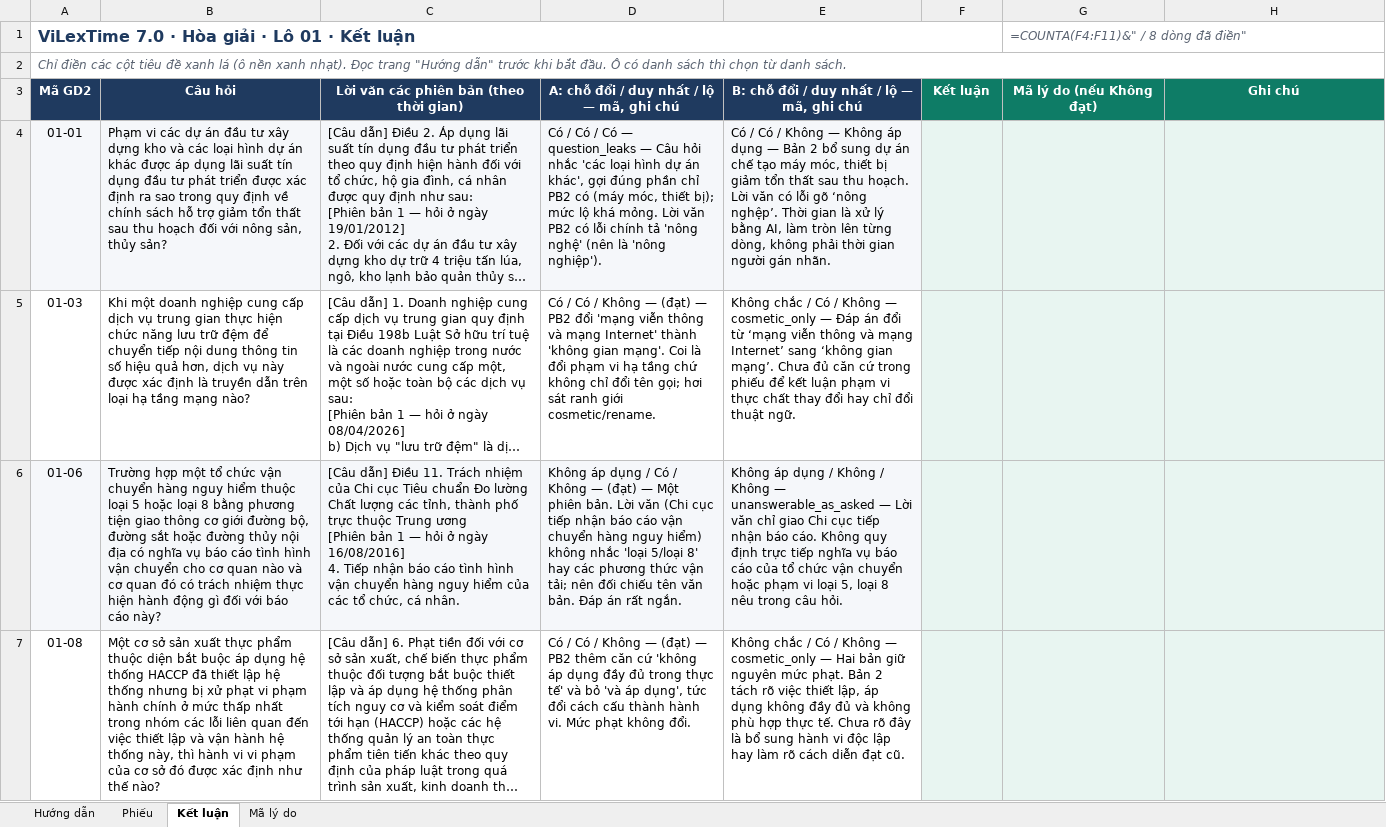
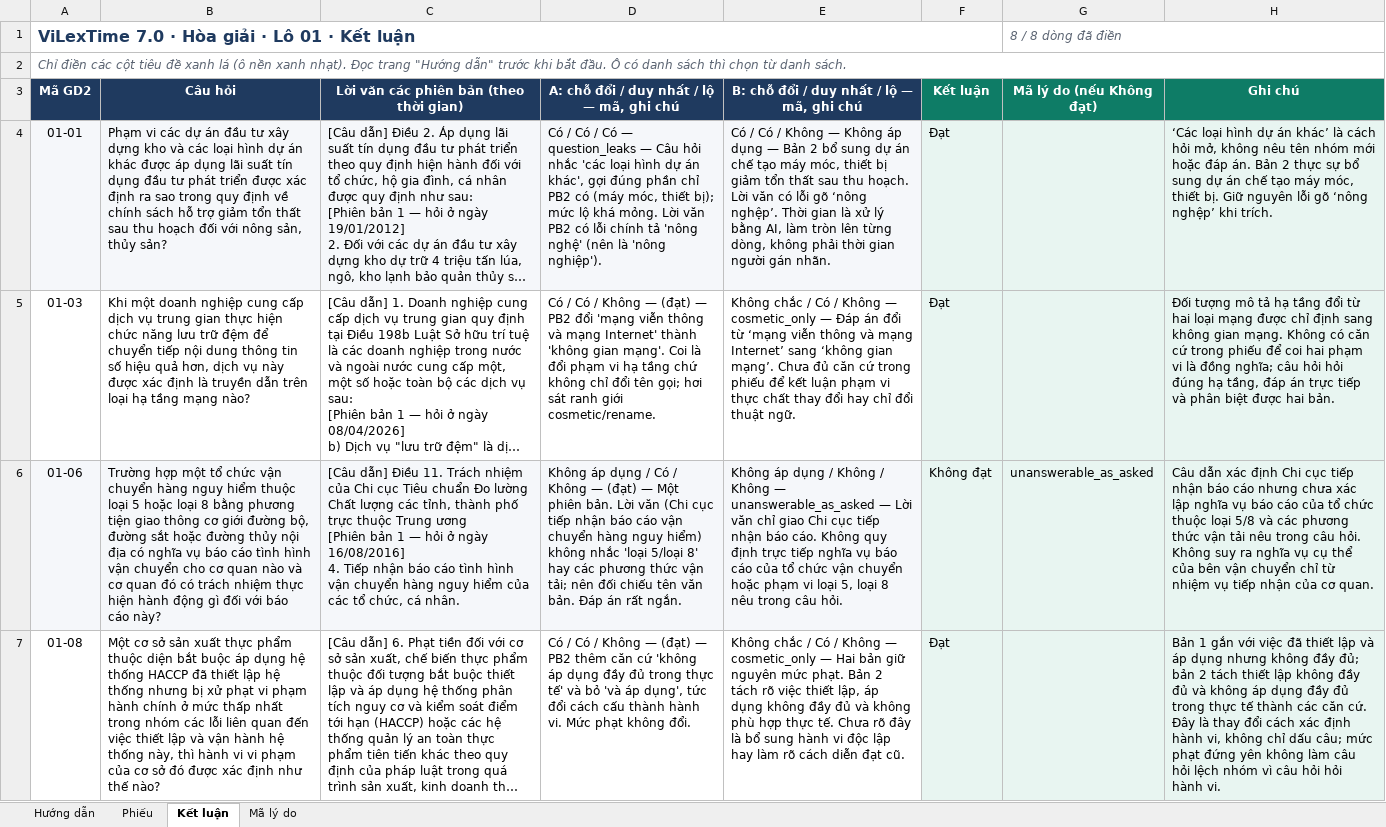
Before and after one commit to cmtri2005/graphrag-legal-thesis, an Excel workbook: data/vilextime_v7/phieu/lo01/hoa_giai.xlsx, sheet Kết luận, drawn as a sheet; only a part is shown; long unchanged cells end in …; values as stored, in another font and other column widths than the file's, no borders; formulas without a stored value are shown as written; conditional formats not drawn; the diff covers the shown part only; the diff names each change by its address in the sheet, - before the commit and + after, or states it on an @@ line.

Commit message:
ViLexTime 7.0: chốt lo01 (giữ 38/50), lo02 (giữ 26/50) theo phiếu luật sư

```diff
--- a/data/vilextime_v7/phieu/lo01/hoa_giai.xlsx (sheet Kết luận)
+++ b/data/vilextime_v7/phieu/lo01/hoa_giai.xlsx (sheet Kết luận)
-G1 (Mã lý do (nếu Không đạt)): =COUNTA(F4:F11)&" / 8 dòng đã điền"
+G1 (Mã lý do (nếu Không đạt)): 8 / 8 dòng đã điền
-F4:F5 (Kết luận): (empty)
+F4:F5 (Kết luận): Đạt
-H4 (Ghi chú): (empty)
+H4 (Ghi chú): ‘Các loại hình dự án khác’ là cách hỏi mở, không nêu tên nhóm mới hoặc đáp án. Bản 2 thực sự bổ sung dự án chế tạo máy móc, thiết bị. Giữ nguyên lỗi gõ ‘nông nghệp’ khi trích.
-H5 (Ghi chú): (empty)
+H5 (Ghi chú): Đối tượng mô tả hạ tầng đổi từ hai loại mạng được chỉ định sang không gian mạng. Không có căn cứ trong phiếu để coi hai phạm vi là đồng nghĩa; câu hỏi hỏi đúng hạ tầng, đáp án trực tiếp và phân biệt được hai bản.
-F6 (Kết luận): (empty)
+F6 (Kết luận): Không đạt
-G6 (Mã lý do (nếu Không đạt)): (empty)
+G6 (Mã lý do (nếu Không đạt)): unanswerable_as_asked
-H6 (Ghi chú): (empty)
+H6 (Ghi chú): Câu dẫn xác định Chi cục tiếp nhận báo cáo nhưng chưa xác lập nghĩa vụ báo cáo của tổ chức thuộc loại 5/8 và các phương thức vận tải nêu trong câu hỏi. Không suy ra nghĩa vụ cụ thể của bên vận chuyển chỉ từ nhiệm vụ tiếp nhận của cơ quan.
-F7 (Kết luận): (empty)
+F7 (Kết luận): Đạt
-H7 (Ghi chú): (empty)
+H7 (Ghi chú): Bản 1 gắn với việc đã thiết lập và áp dụng nhưng không đầy đủ; bản 2 tách thiết lập không đầy đủ và không áp dụng đầy đủ trong thực tế thành các căn cứ. Đây là thay đổi cách xác định hành vi, không chỉ dấu câu; mức phạt đứng yên không làm câu hỏi lệch nhóm vì câu hỏi hỏi hành vi.
```
Also changed, not shown: 10 edited cells elsewhere in this sheet, sheet Phiếu, sheet Mã lý do, data/vilextime_v7/phieu/lo02/hoa_giai.xlsx, 4 other files.
